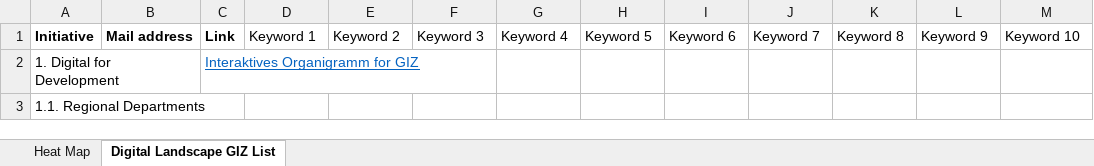
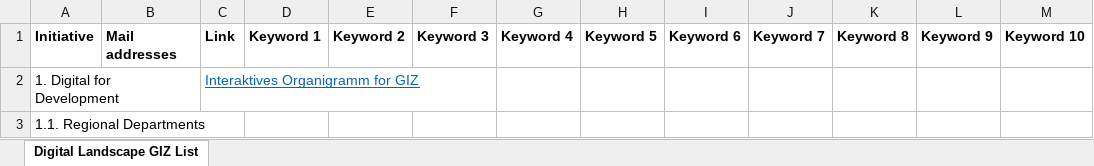
Before and after one commit to DrBenjamin/DigiAI, an Excel workbook: Excel/Digital_Landscape_GIZ_List_V0.4.xlsx, sheet Digital Landscape GIZ List, drawn as a sheet; only a part is shown; values as stored, in another font and other column widths than the file's, no borders; the diff names each change by its address in the sheet, - before the commit and + after, or states it on an @@ line.

```diff
--- a/Excel/Digital_Landscape_GIZ_List_V0.4.xlsx (sheet Digital Landscape GIZ List)
+++ b/Excel/Digital_Landscape_GIZ_List_V0.4.xlsx (sheet Digital Landscape GIZ List)
-sheet tab: Heat Map
-B1: Mail address
+B1: Mail addresses
-D1:M1 bold: off
+D1:M1 bold: on
```
Also changed, not shown: 1 other file.
